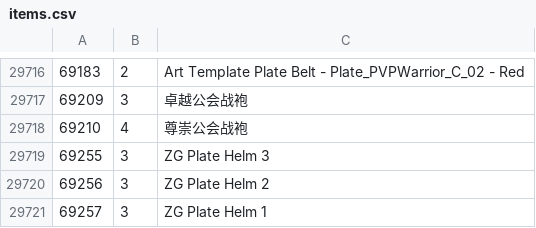
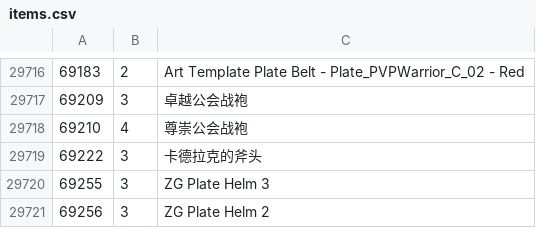
Before and after one commit to jaisurya/wowmodelviewer, a CSV file: bin/zhCN/items.csv, drawn as a sheet; only a part is shown, gaps mark what is left out; the shorter side is filled out with more unchanged rows; the diff names each change by its address in the sheet, - before the commit and + after, or states it on an @@ line.

```diff
--- a/bin/zhCN/items.csv
+++ b/bin/zhCN/items.csv
+row 29719: 69222 | 3 | 卡德拉克的斧头
```
Also changed, not shown: bin/enUS/npcs.csv, bin/zhTW/npcs.csv, 1 other file.
